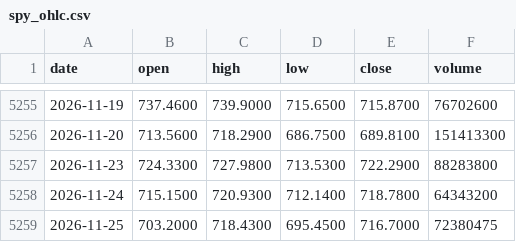
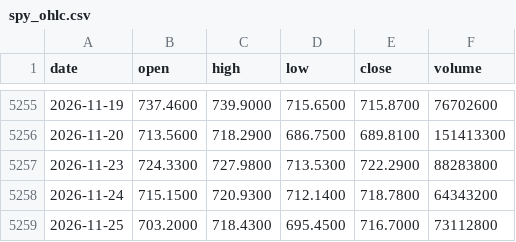
Before and after one commit to ryanzhao2026/MarketRegime, a CSV file: data/spy_ohlc.csv, drawn as a sheet; only a part is shown, gaps mark what is left out.

```diff
--- a/data/spy_ohlc.csv
+++ b/data/spy_ohlc.csv
@@ -5258,2 +5258,2 @@ date,open,high,low,close,volume
 2026-11-24,715.1500,720.9300,712.1400,718.7800,64343200
-2026-11-25,703.2000,718.4300,695.4500,716.7000,72380475
+2026-11-25,703.2000,718.4300,695.4500,716.7000,73112800
```
Also changed, not shown: 2 other files.
